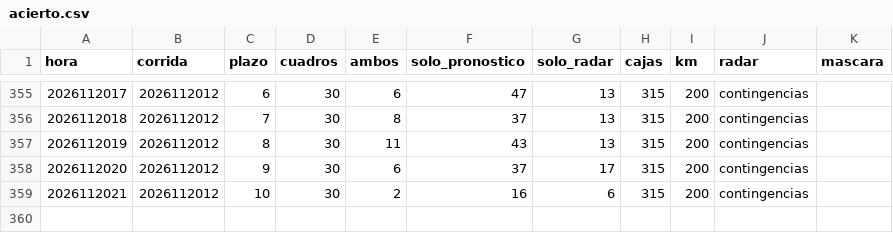
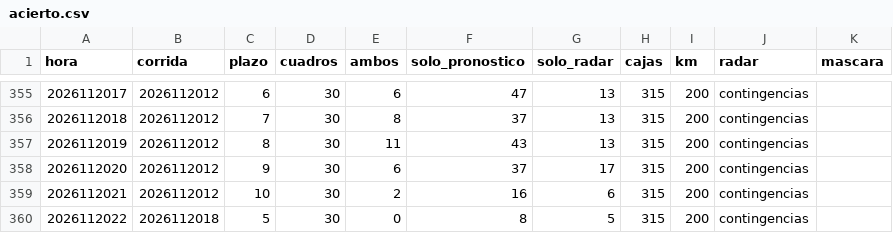
Before and after one commit to valedominguezl/radar-mendoza-pronostico, a CSV file: acierto.csv, drawn as a sheet; only a part is shown, gaps mark what is left out; the diff names each change by its address in the sheet, - before the commit and + after, or states it on an @@ line.

```diff
--- a/acierto.csv
+++ b/acierto.csv
+row 360: 2026112022 | 2026112018 | 5 | 30 | 0 | 8 | 5 | 315 | 200 | contingencias
```
